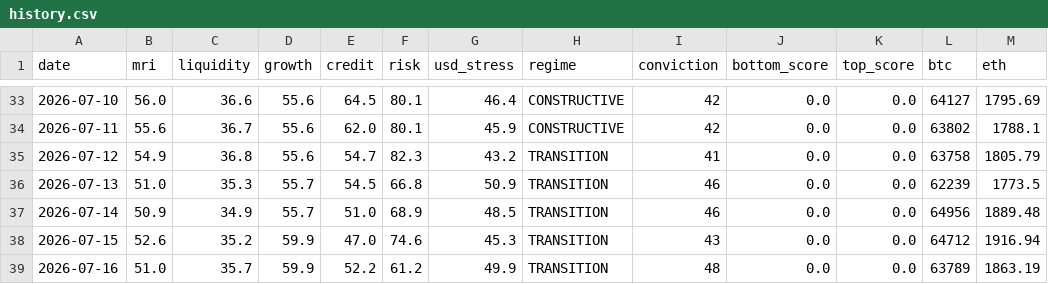
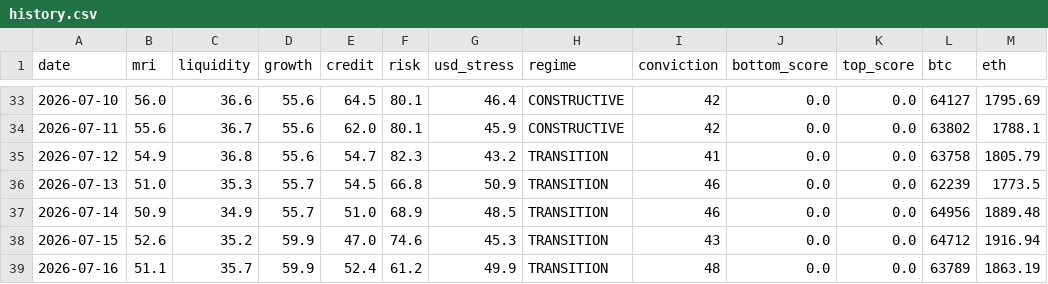
Before and after one commit to noahdeitmerg-svg/makro-dashboard, a CSV file: history.csv, drawn as a sheet; only a part is shown, gaps mark what is left out.

```diff
--- a/history.csv
+++ b/history.csv
@@ -38,2 +38,2 @@ date,mri,liquidity,growth,credit,risk,usd_stress,regime,conviction,bottom_score,
 2026-07-15,52.6,35.2,59.9,47.0,74.6,45.3,TRANSITION,43,0.0,0.0,64712,1916.94
-2026-07-16,51.0,35.7,59.9,52.2,61.2,49.9,TRANSITION,48,0.0,0.0,63789,1863.19
+2026-07-16,51.1,35.7,59.9,52.4,61.2,49.9,TRANSITION,48,0.0,0.0,63789,1863.19
```
Also changed, not shown: 2 other files.
